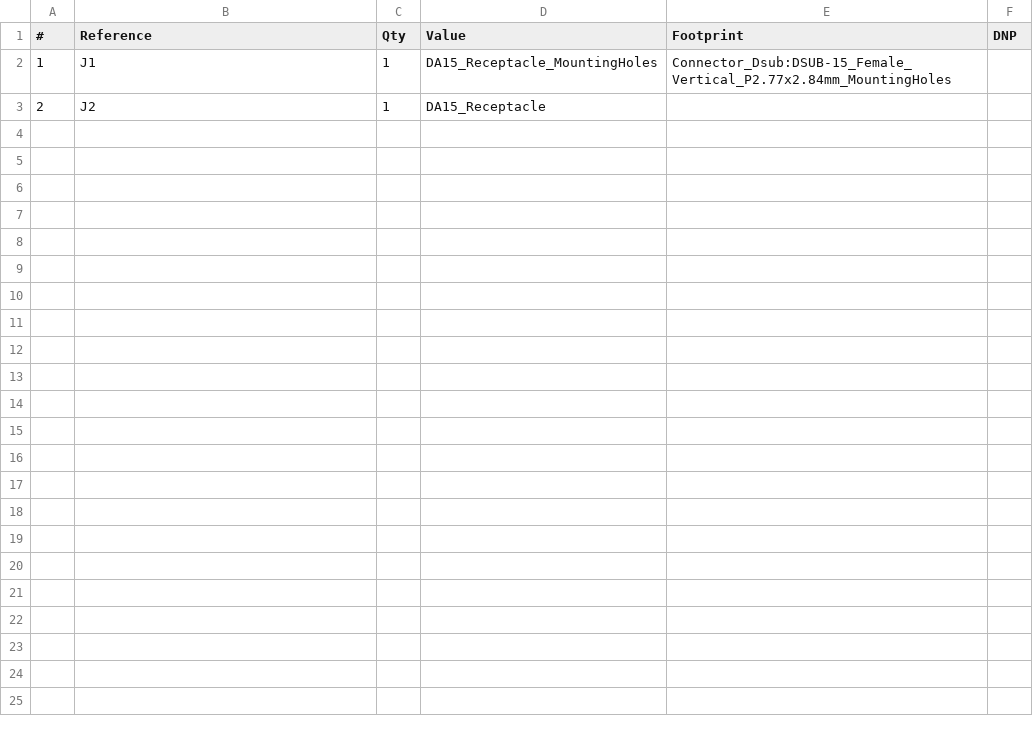
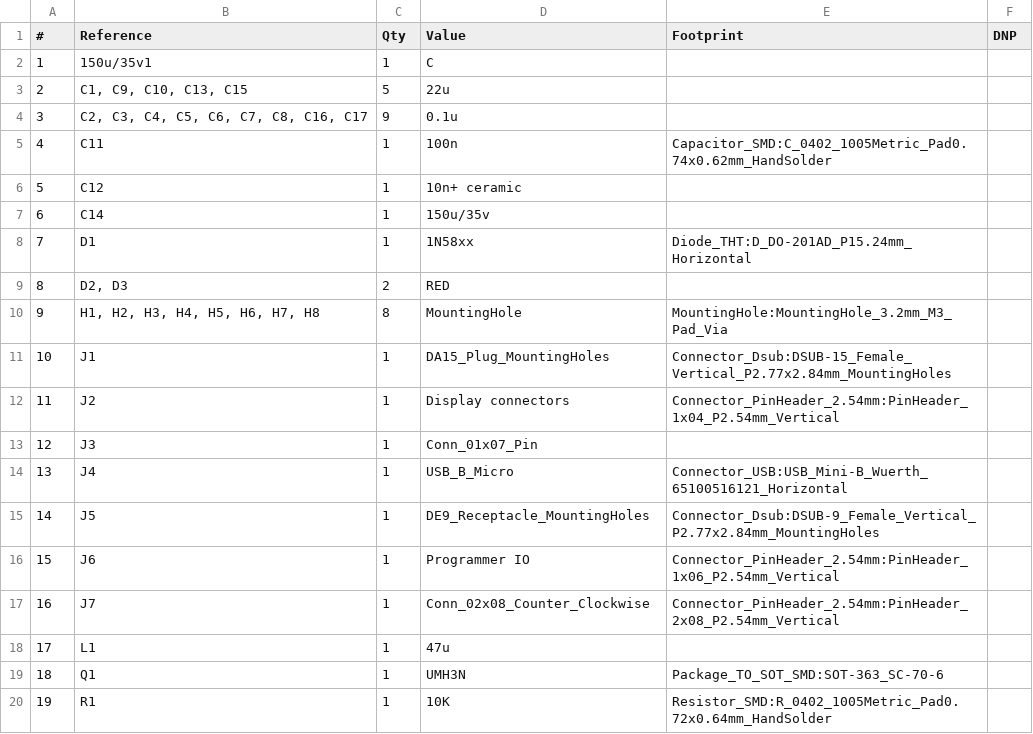
Before and after one commit to HubertKolano/BLDC_Engine_Driver, a CSV file: Schematics/BLDC_driver/BLDC_driver.csv, drawn as a sheet; only a part is shown; the diff covers the shown part only.

Commit message:
Further Schematic Progress
Added some components, assigned most of the footprints, one more commit. All basic functionalities considered in the schematic.

```diff
--- a/Schematics/BLDC_driver/BLDC_driver.csv
+++ b/Schematics/BLDC_driver/BLDC_driver.csv
@@ -1,3 +1,20 @@
 "#","Reference","Qty","Value","Footprint","DNP"
-"1","J1","1","DA15_Receptacle_MountingHoles","Connector_Dsub:DSUB-15_Female_Vertical_P2.77x2.84mm_MountingHoles",""
-"2","J2","1","DA15_Receptacle","",""
+"1","150u/35v1","1","C","",""
+"2","C1, C9, C10, C13, C15","5","22u","",""
+"3","C2, C3, C4, C5, C6, C7, C8, C16, C17","9","0.1u","",""
+"4","C11","1","100n","Capacitor_SMD:C_0402_1005Metric_Pad0.74x0.62mm_HandSolder",""
+"5","C12","1","10n+ ceramic","",""
+"6","C14","1","150u/35v","",""
+"7","D1","1","1N58xx","Diode_THT:D_DO-201AD_P15.24mm_Horizontal",""
+"8","D2, D3","2","RED","",""
+"9","H1, H2, H3, H4, H5, H6, H7, H8","8","MountingHole","MountingHole:MountingHole_3.2mm_M3_Pad_Via",""
+"10","J1","1","DA15_Plug_MountingHoles","Connector_Dsub:DSUB-15_Female_Vertical_P2.77x2.84mm_MountingHoles",""
+"11","J2","1","Display connectors","Connector_PinHeader_2.54mm:PinHeader_1x04_P2.54mm_Vertical",""
+"12","J3","1","Conn_01x07_Pin","",""
+"13","J4","1","USB_B_Micro","Connector_USB:USB_Mini-B_Wuerth_65100516121_Horizontal",""
+"14","J5","1","DE9_Receptacle_MountingHoles","Connector_Dsub:DSUB-9_Female_Vertical_P2.77x2.84mm_MountingHoles",""
+"15","J6","1","Programmer IO","Connector_PinHeader_2.54mm:PinHeader_1x06_P2.54mm_Vertical",""
+"16","J7","1","Conn_02x08_Counter_Clockwise","Connector_PinHeader_2.54mm:PinHeader_2x08_P2.54mm_Vertical",""
+"17","L1","1","47u","",""
+"18","Q1","1","UMH3N","Package_TO_SOT_SMD:SOT-363_SC-70-6",""
+"19","R1","1","10K","Resistor_SMD:R_0402_1005Metric_Pad0.72x0.64mm_HandSolder",""
```
Also changed, not shown: 13 added rows elsewhere in this file, 24 other files.
